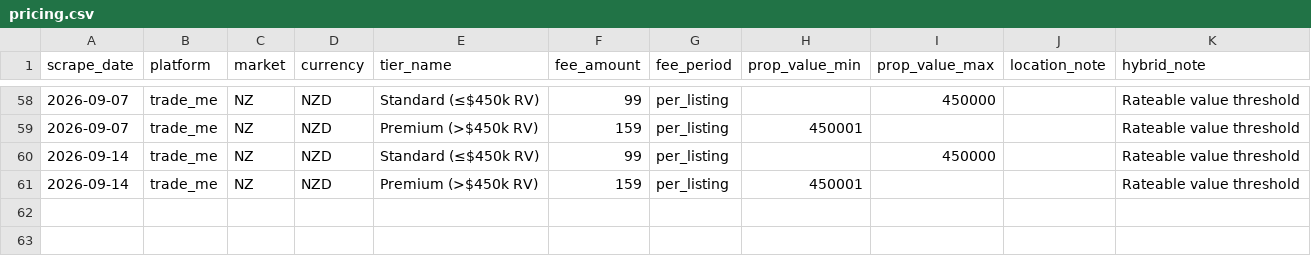
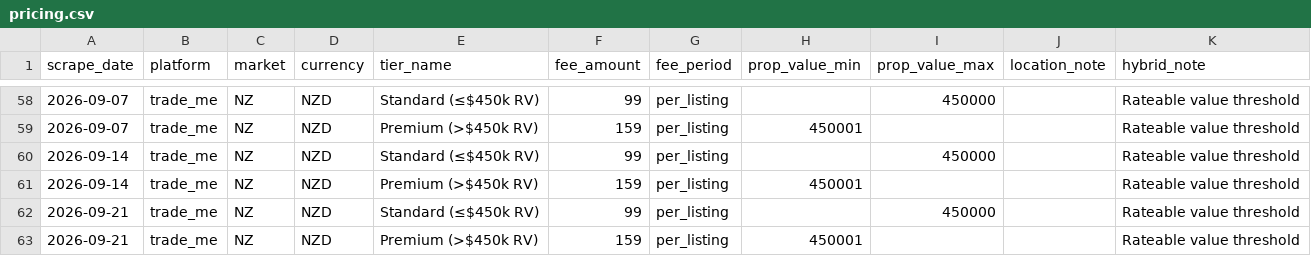
Before and after one commit to j-manning/re-pricing-trade-me, a CSV file: data/pricing.csv, drawn as a sheet; only a part is shown, gaps mark what is left out.

```diff
--- a/data/pricing.csv
+++ b/data/pricing.csv
@@ -61 +61,3 @@ scrape_date,platform,market,currency,tier_name,fee_amount,fee_period,prop_value_
 2026-09-14,trade_me,NZ,NZD,Premium (>$450k RV),159,per_listing,450001,,,Rateable value threshold
+2026-09-21,trade_me,NZ,NZD,Standard (≤$450k RV),99,per_listing,,450000,,Rateable value threshold
+2026-09-21,trade_me,NZ,NZD,Premium (>$450k RV),159,per_listing,450001,,,Rateable value threshold
```
